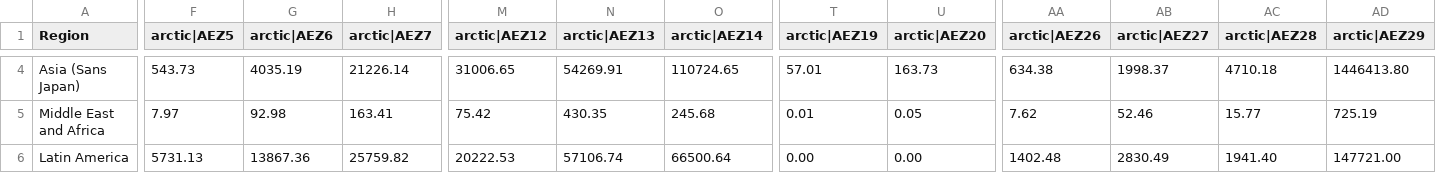
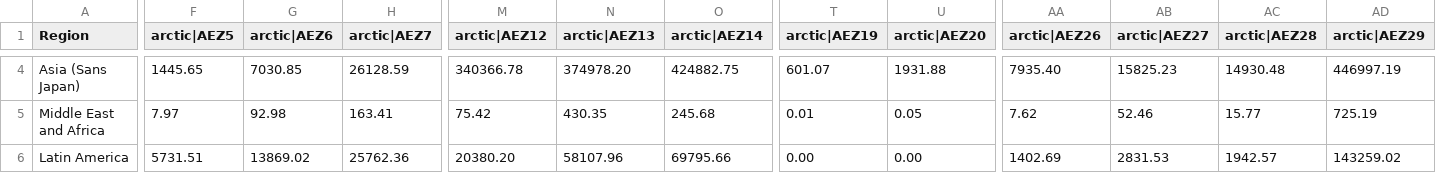
Before and after one commit to ProjectDrawdown/spatial-aez, a CSV file: results/AEZ-Arctic-by-region.csv, drawn as a sheet; only a part is shown, gaps mark what is left out; the diff covers the shown part only; the diff names each change by its address in the sheet, - before the commit and + after, or states it on an @@ line.

```diff
--- a/results/AEZ-Arctic-by-region.csv
+++ b/results/AEZ-Arctic-by-region.csv
-F4 (arctic|AEZ5): 543.73
+F4 (arctic|AEZ5): 1445.65
-G4 (arctic|AEZ6): 4035.19
+G4 (arctic|AEZ6): 7030.85
-H4 (arctic|AEZ7): 21226.14
+H4 (arctic|AEZ7): 26128.59
-M4 (arctic|AEZ12): 31006.65
+M4 (arctic|AEZ12): 340366.78
-N4 (arctic|AEZ13): 54269.91
+N4 (arctic|AEZ13): 374978.20
-O4 (arctic|AEZ14): 110724.65
+O4 (arctic|AEZ14): 424882.75
-T4 (arctic|AEZ19): 57.01
+T4 (arctic|AEZ19): 601.07
-U4 (arctic|AEZ20): 163.73
+U4 (arctic|AEZ20): 1931.88
-AA4 (arctic|AEZ26): 634.38
+AA4 (arctic|AEZ26): 7935.40
-AB4 (arctic|AEZ27): 1998.37
+AB4 (arctic|AEZ27): 15825.23
-AC4 (arctic|AEZ28): 4710.18
+AC4 (arctic|AEZ28): 14930.48
-AD4 (arctic|AEZ29): 1446413.80
+AD4 (arctic|AEZ29): 446997.19
-F6 (arctic|AEZ5): 5731.13
+F6 (arctic|AEZ5): 5731.51
-G6 (arctic|AEZ6): 13867.36
+G6 (arctic|AEZ6): 13869.02
-H6 (arctic|AEZ7): 25759.82
+H6 (arctic|AEZ7): 25762.36
-M6 (arctic|AEZ12): 20222.53
+M6 (arctic|AEZ12): 20380.20
-N6 (arctic|AEZ13): 57106.74
+N6 (arctic|AEZ13): 58107.96
-O6 (arctic|AEZ14): 66500.64
+O6 (arctic|AEZ14): 69795.66
-AA6 (arctic|AEZ26): 1402.48
+AA6 (arctic|AEZ26): 1402.69
-AB6 (arctic|AEZ27): 2830.49
+AB6 (arctic|AEZ27): 2831.53
-AC6 (arctic|AEZ28): 1941.40
+AC6 (arctic|AEZ28): 1942.57
-AD6 (arctic|AEZ29): 147721.00
+AD6 (arctic|AEZ29): 143259.02
```
Also changed, not shown: 72 edited cells elsewhere in this file, results/AEZ-Boreal-Humid-by-region.csv, results/AEZ-Boreal-Semiarid-by-region.csv, 11 other files.
